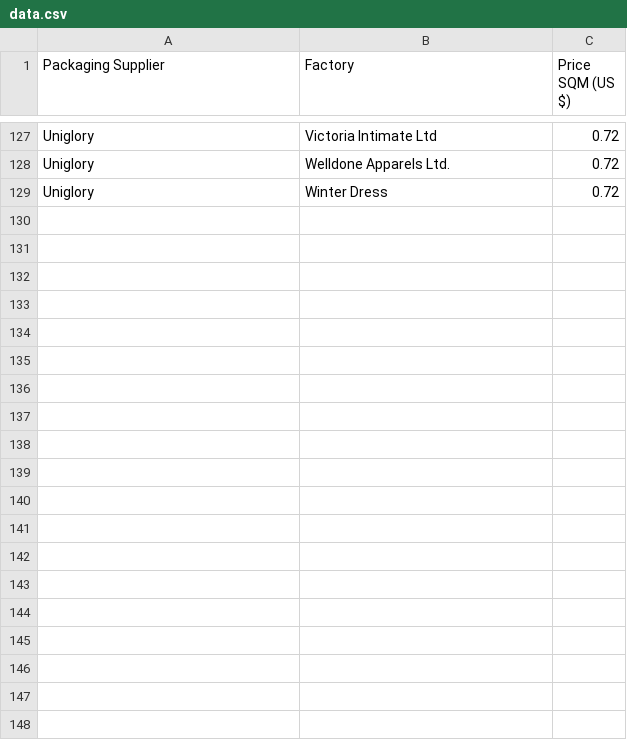
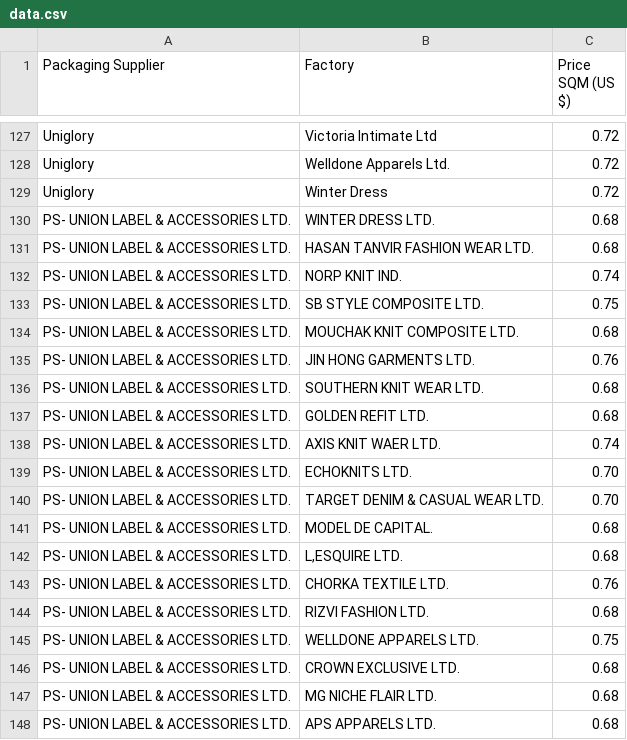
Before and after one commit to PAC-D/Carton-Price-Calculator, a CSV file: primark-pricing-data-check/data.csv, drawn as a sheet; only a part is shown, gaps mark what is left out.

Commit message:
feat: add ps-union rates to pricing data check with quote-aware csv parser

```diff
--- a/primark-pricing-data-check/data.csv
+++ b/primark-pricing-data-check/data.csv
@@ -129 +129,20 @@ Uniglory,Welldone Apparels Ltd.,0.72
 Uniglory,Winter Dress,0.72
+PS- UNION LABEL & ACCESSORIES LTD.,WINTER DRESS LTD.,0.68
+PS- UNION LABEL & ACCESSORIES LTD.,HASAN TANVIR FASHION WEAR LTD.,0.68
+PS- UNION LABEL & ACCESSORIES LTD.,NORP KNIT IND.,0.74
+PS- UNION LABEL & ACCESSORIES LTD.,SB STYLE COMPOSITE LTD.,0.75
+PS- UNION LABEL & ACCESSORIES LTD.,MOUCHAK KNIT COMPOSITE LTD.,0.68
+PS- UNION LABEL & ACCESSORIES LTD.,JIN HONG GARMENTS LTD.,0.76
+PS- UNION LABEL & ACCESSORIES LTD.,SOUTHERN KNIT WEAR LTD.,0.68
+PS- UNION LABEL & ACCESSORIES LTD.,GOLDEN REFIT LTD.,0.68
+PS- UNION LABEL & ACCESSORIES LTD.,AXIS KNIT WAER LTD.,0.74
+PS- UNION LABEL & ACCESSORIES LTD.,ECHOKNITS LTD.,0.70
+PS- UNION LABEL & ACCESSORIES LTD.,TARGET DENIM & CASUAL WEAR LTD.,0.70
+PS- UNION LABEL & ACCESSORIES LTD.,MODEL DE CAPITAL.,0.68
+PS- UNION LABEL & ACCESSORIES LTD.,"L,ESQUIRE LTD.",0.68
+PS- UNION LABEL & ACCESSORIES LTD.,CHORKA TEXTILE LTD.,0.76
+PS- UNION LABEL & ACCESSORIES LTD.,RIZVI FASHION LTD.,0.68
+PS- UNION LABEL & ACCESSORIES LTD.,WELLDONE APPARELS LTD.,0.75
+PS- UNION LABEL & ACCESSORIES LTD.,CROWN EXCLUSIVE LTD.,0.68
+PS- UNION LABEL & ACCESSORIES LTD.,MG NICHE FLAIR LTD.,0.68
+PS- UNION LABEL & ACCESSORIES LTD.,APS APPARELS LTD.,0.68
```
Also changed, not shown: 2 other files.
